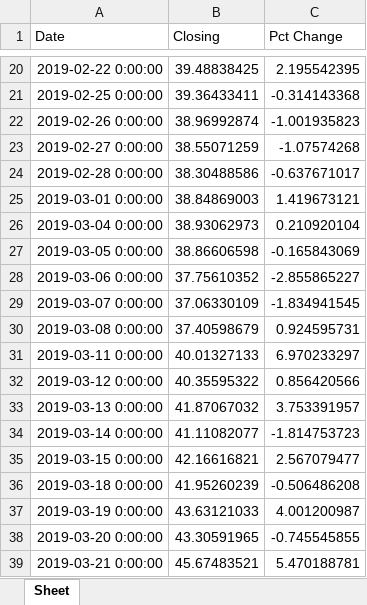
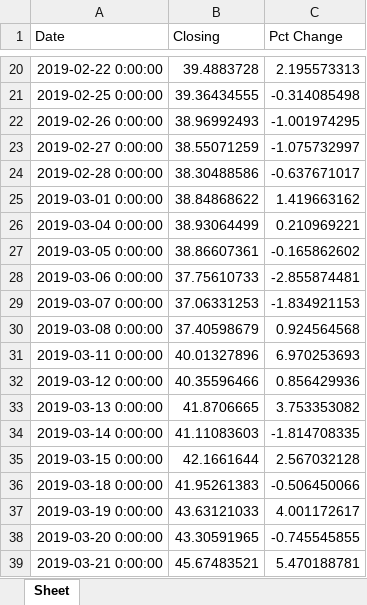
Before and after one commit to Sars4/stockData, an Excel workbook: Data/NVDAData.xlsx, sheet Sheet, drawn as a sheet; only a part is shown, gaps mark what is left out; values as stored, in another font and other column widths than the file's, no borders; the diff covers the shown part only; the diff names each change by its address in the sheet, - before the commit and + after, or states it on an @@ line.

```diff
--- a/Data/NVDAData.xlsx (sheet Sheet)
+++ b/Data/NVDAData.xlsx (sheet Sheet)
-B20 (Closing): 39.48838425
+B20 (Closing): 39.4883728
-C20 (Pct Change): 2.195542395
+C20 (Pct Change): 2.195573313
-B21 (Closing): 39.36433411
+B21 (Closing): 39.36434555
-C21 (Pct Change): -0.314143368
+C21 (Pct Change): -0.314085498
-B22 (Closing): 38.96992874
+B22 (Closing): 38.96992493
-C22 (Pct Change): -1.001935823
+C22 (Pct Change): -1.001974295
-C23 (Pct Change): -1.07574268
+C23 (Pct Change): -1.075732997
-B25 (Closing): 38.84869003
+B25 (Closing): 38.84868622
-C25 (Pct Change): 1.419673121
+C25 (Pct Change): 1.419663162
-B26 (Closing): 38.93062973
+B26 (Closing): 38.93064499
-C26 (Pct Change): 0.210920104
+C26 (Pct Change): 0.210969221
-B27 (Closing): 38.86606598
+B27 (Closing): 38.86607361
-C27 (Pct Change): -0.165843069
+C27 (Pct Change): -0.165862602
-B28 (Closing): 37.75610352
+B28 (Closing): 37.75610733
-C28 (Pct Change): -2.855865227
+C28 (Pct Change): -2.855874481
-B29 (Closing): 37.06330109
+B29 (Closing): 37.06331253
-C29 (Pct Change): -1.834941545
+C29 (Pct Change): -1.834921153
-C30 (Pct Change): 0.924595731
+C30 (Pct Change): 0.924564568
-B31 (Closing): 40.01327133
+B31 (Closing): 40.01327896
-C31 (Pct Change): 6.970233297
+C31 (Pct Change): 6.970253693
-B32 (Closing): 40.35595322
+B32 (Closing): 40.35596466
-C32 (Pct Change): 0.856420566
+C32 (Pct Change): 0.856429936
-B33 (Closing): 41.87067032
+B33 (Closing): 41.8706665
-C33 (Pct Change): 3.753391957
+C33 (Pct Change): 3.753353082
-B34 (Closing): 41.11082077
+B34 (Closing): 41.11083603
-C34 (Pct Change): -1.814753723
+C34 (Pct Change): -1.814708335
-B35 (Closing): 42.16616821
+B35 (Closing): 42.1661644
-C35 (Pct Change): 2.567079477
+C35 (Pct Change): 2.567032128
-B36 (Closing): 41.95260239
+B36 (Closing): 41.95261383
-C36 (Pct Change): -0.506486208
+C36 (Pct Change): -0.506450066
-C37 (Pct Change): 4.001200987
+C37 (Pct Change): 4.001172617
```
Also changed, not shown: 1661 edited cells elsewhere in this sheet, 1 other file.
